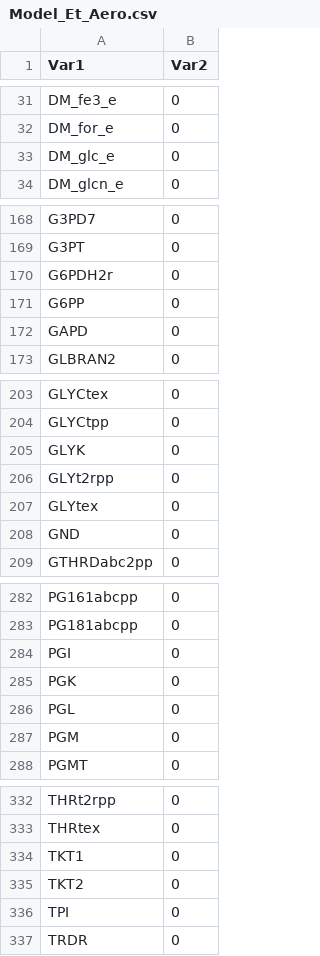
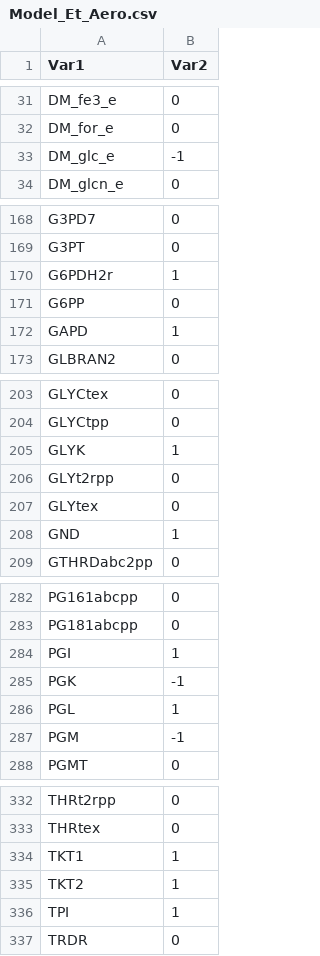
Before and after one commit to atdr/epfl-systems-biology, a CSV file: exercise2/Ex2/Model_Et_Aero.csv, drawn as a sheet; only a part is shown, gaps mark what is left out; the diff covers the shown part only.

```diff
--- a/exercise2/Ex2/Model_Et_Aero.csv
+++ b/exercise2/Ex2/Model_Et_Aero.csv
@@ -32,3 +32,3 @@ DM_fe3_e,0
 DM_for_e,0
-DM_glc_e,0
+DM_glc_e,-1
 DM_glcn_e,0
@@ -169,5 +169,5 @@ G3PD7,0
 G3PT,0
-G6PDH2r,0
+G6PDH2r,1
 G6PP,0
-GAPD,0
+GAPD,1
 GLBRAN2,0
@@ -204,6 +204,6 @@ GLYCtex,0
 GLYCtpp,0
-GLYK,0
+GLYK,1
 GLYt2rpp,0
 GLYtex,0
-GND,0
+GND,1
 GTHRDabc2pp,0
@@ -283,6 +283,6 @@ PG161abcpp,0
 PG181abcpp,0
-PGI,0
-PGK,0
-PGL,0
-PGM,0
+PGI,1
+PGK,-1
+PGL,1
+PGM,-1
 PGMT,0
@@ -333,5 +333,5 @@ THRt2rpp,0
 THRtex,0
-TKT1,0
-TKT2,0
-TPI,0
+TKT1,1
+TKT2,1
+TPI,1
 TRDR,0
```
Also changed, not shown: 8 edited cells elsewhere in this file, exercise2/Ex2/Model_Glc_Anaero.csv, exercise2/Ex2/Model_Lac_Aero.csv, 15 other files.
